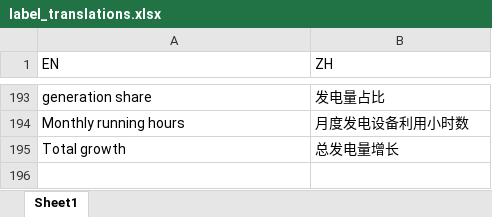
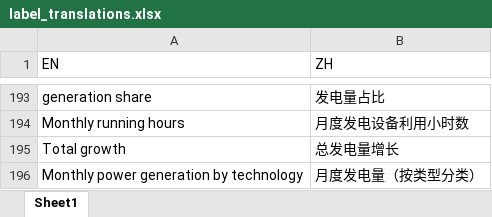
Before and after one commit to energyandcleanair/china_co2, an Excel workbook: inst/extdata/label_translations.xlsx, sheet Sheet1, drawn as a sheet; only a part is shown, gaps mark what is left out; values as stored, in another font and other column widths than the file's, no borders; the diff names each change by its address in the sheet, - before the commit and + after, or states it on an @@ line.

Commit message:
update translation

```diff
--- a/inst/extdata/label_translations.xlsx (sheet Sheet1)
+++ b/inst/extdata/label_translations.xlsx (sheet Sheet1)
+row 196: Monthly power generation by technology | 月度发电量（按类型分类）
```
